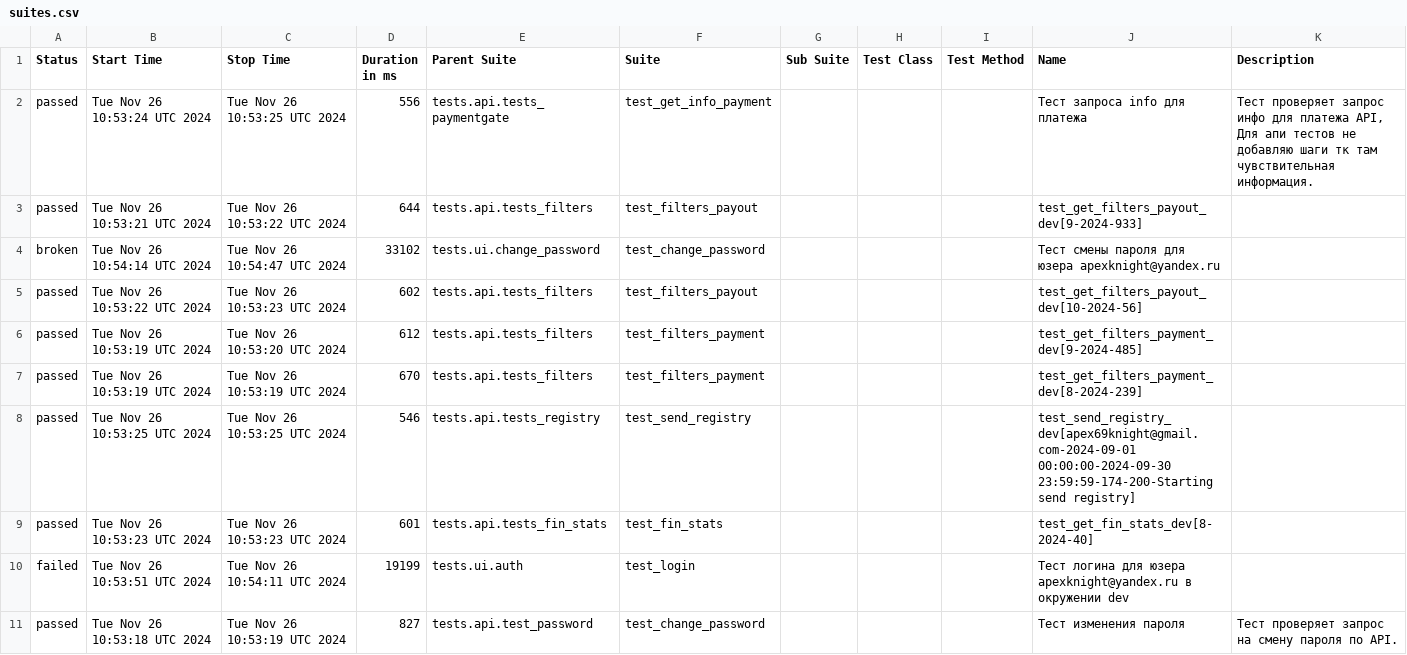
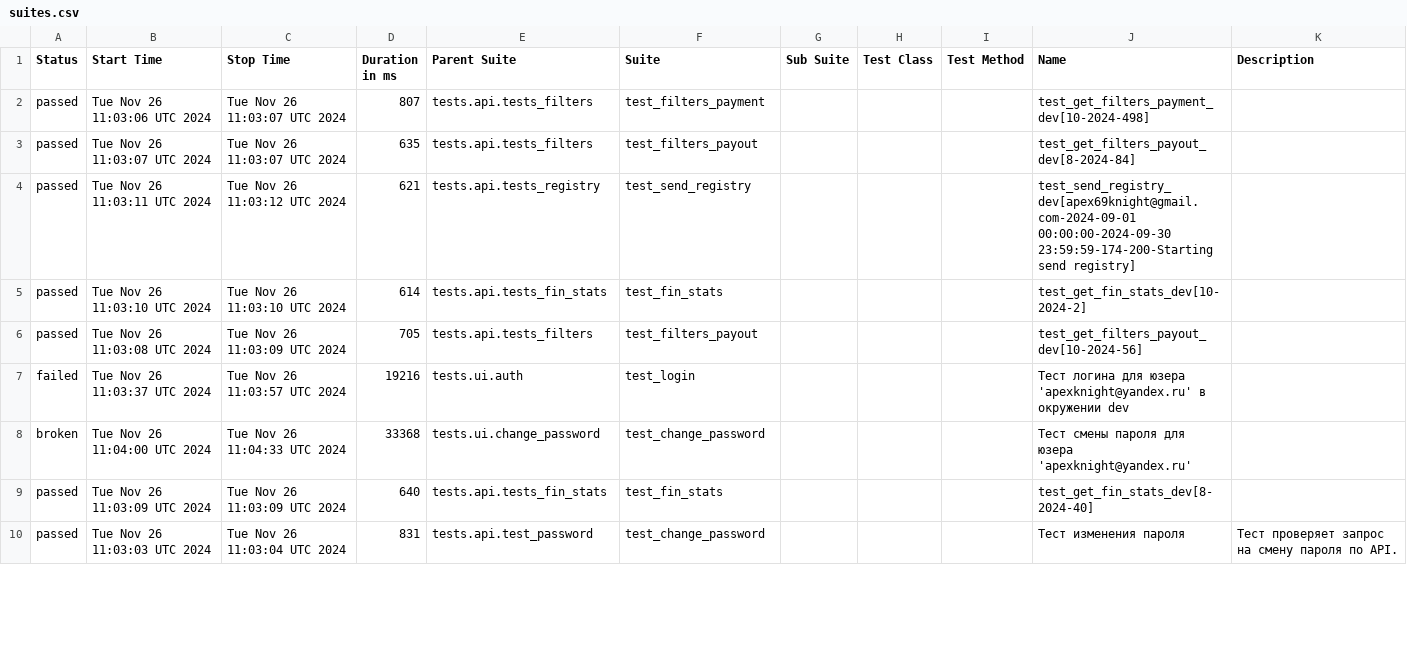
Before and after one commit to VadimZhuckow/allure_report, a CSV file: data/suites.csv, drawn as a sheet; only a part is shown; the diff covers the shown part only.

```diff
--- a/data/suites.csv
+++ b/data/suites.csv
@@ -1,11 +1,10 @@
 "Status","Start Time","Stop Time","Duration in ms","Parent Suite","Suite","Sub Suite","Test Class","Test Method","Name","Description"
-"passed","Tue Nov 26 10:53:24 UTC 2024","Tue Nov 26 10:53:25 UTC 2024","556","tests.api.tests_paymentgate","test_get_info_payment","","","","Тест запроса info для платежа","Тест проверяет запрос инфо для платежа API, Для апи тестов не добавляю шаги тк там чувствительная информация."
-"passed","Tue Nov 26 10:53:21 UTC 2024","Tue Nov 26 10:53:22 UTC 2024","644","tests.api.tests_filters","test_filters_payout","","","","test_get_filters_payout_dev[9-2024-933]",""
-"broken","Tue Nov 26 10:54:14 UTC 2024","Tue Nov 26 10:54:47 UTC 2024","33102","tests.ui.change_password","test_change_password","","","","Тест смены пароля для юзера apexknight@yandex.ru",""
-"passed","Tue Nov 26 10:53:22 UTC 2024","Tue Nov 26 10:53:23 UTC 2024","602","tests.api.tests_filters","test_filters_payout","","","","test_get_filters_payout_dev[10-2024-56]",""
-"passed","Tue Nov 26 10:53:19 UTC 2024","Tue Nov 26 10:53:20 UTC 2024","612","tests.api.tests_filters","test_filters_payment","","","","test_get_filters_payment_dev[9-2024-485]",""
-"passed","Tue Nov 26 10:53:19 UTC 2024","Tue Nov 26 10:53:19 UTC 2024","670","tests.api.tests_filters","test_filters_payment","","","","test_get_filters_payment_dev[8-2024-239]",""
-"passed","Tue Nov 26 10:53:25 UTC 2024","Tue Nov 26 10:53:25 UTC 2024","546","tests.api.tests_registry","test_send_registry","","","","test_send_registry_dev[apex69knight@gmail.com-2024-09-01 00:00:00-2024-09-30 23:59:59-174-200-Starting send registry]",""
-"passed","Tue Nov 26 10:53:23 UTC 2024","Tue Nov 26 10:53:23 UTC 2024","601","tests.api.tests_fin_stats","test_fin_stats","","","","test_get_fin_stats_dev[8-2024-40]",""
-"failed","Tue Nov 26 10:53:51 UTC 2024","Tue Nov 26 10:54:11 UTC 2024","19199","tests.ui.auth","test_login","","","","Тест логина для юзера apexknight@yandex.ru в окружении dev",""
-"passed","Tue Nov 26 10:53:18 UTC 2024","Tue Nov 26 10:53:19 UTC 2024","827","tests.api.test_password","test_change_password","","","","Тест изменения пароля","Тест проверяет запрос на смену пароля по API."
+"passed","Tue Nov 26 11:03:06 UTC 2024","Tue Nov 26 11:03:07 UTC 2024","807","tests.api.tests_filters","test_filters_payment","","","","test_get_filters_payment_dev[10-2024-498]",""
+"passed","Tue Nov 26 11:03:07 UTC 2024","Tue Nov 26 11:03:07 UTC 2024","635","tests.api.tests_filters","test_filters_payout","","","","test_get_filters_payout_dev[8-2024-84]",""
+"passed","Tue Nov 26 11:03:11 UTC 2024","Tue Nov 26 11:03:12 UTC 2024","621","tests.api.tests_registry","test_send_registry","","","","test_send_registry_dev[apex69knight@gmail.com-2024-09-01 00:00:00-2024-09-30 23:59:59-174-200-Starting send registry]",""
+"passed","Tue Nov 26 11:03:10 UTC 2024","Tue Nov 26 11:03:10 UTC 2024","614","tests.api.tests_fin_stats","test_fin_stats","","","","test_get_fin_stats_dev[10-2024-2]",""
+"passed","Tue Nov 26 11:03:08 UTC 2024","Tue Nov 26 11:03:09 UTC 2024","705","tests.api.tests_filters","test_filters_payout","","","","test_get_filters_payout_dev[10-2024-56]",""
+"failed","Tue Nov 26 11:03:37 UTC 2024","Tue Nov 26 11:03:57 UTC 2024","19216","tests.ui.auth","test_login","","","","Тест логина для юзера 'apexknight@yandex.ru' в окружении dev",""
+"broken","Tue Nov 26 11:04:00 UTC 2024","Tue Nov 26 11:04:33 UTC 2024","33368","tests.ui.change_password","test_change_password","","","","Тест смены пароля для юзера 'apexknight@yandex.ru'",""
+"passed","Tue Nov 26 11:03:09 UTC 2024","Tue Nov 26 11:03:09 UTC 2024","640","tests.api.tests_fin_stats","test_fin_stats","","","","test_get_fin_stats_dev[8-2024-40]",""
+"passed","Tue Nov 26 11:03:03 UTC 2024","Tue Nov 26 11:03:04 UTC 2024","831","tests.api.test_password","test_change_password","","","","Тест изменения пароля","Тест проверяет запрос на смену пароля по API."
```
Also changed, not shown: 2 added rows, 1 removed row and 14 edited cells elsewhere in this file, 32 other files.
